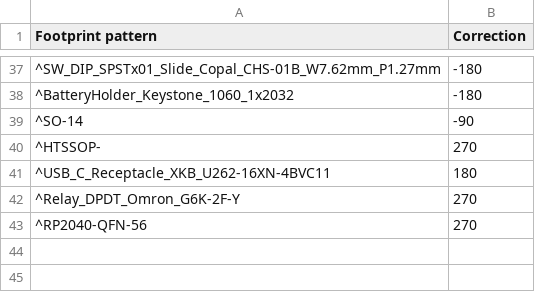
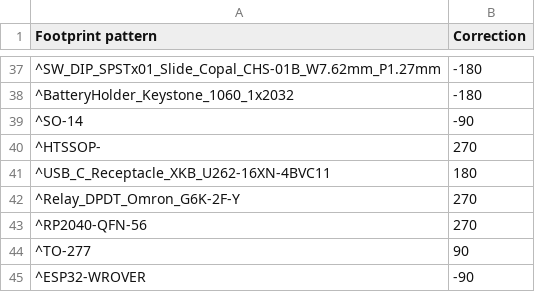
Before and after one commit to matthewlai/JLCKicadTools, a CSV file: jlc_kicad_tools/cpl_rotations_db.csv, drawn as a sheet; only a part is shown, gaps mark what is left out; the diff names each change by its address in the sheet, - before the commit and + after, or states it on an @@ line.

Commit message:
Added TO-277 packages and the ESP32-Wrover

```diff
--- a/jlc_kicad_tools/cpl_rotations_db.csv
+++ b/jlc_kicad_tools/cpl_rotations_db.csv
+row 44: ^TO-277 | 90
+row 45: ^ESP32-WROVER | -90
```
